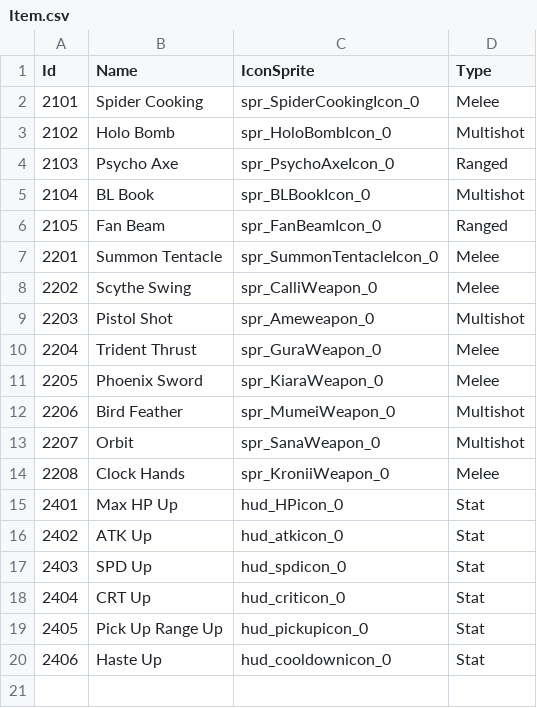
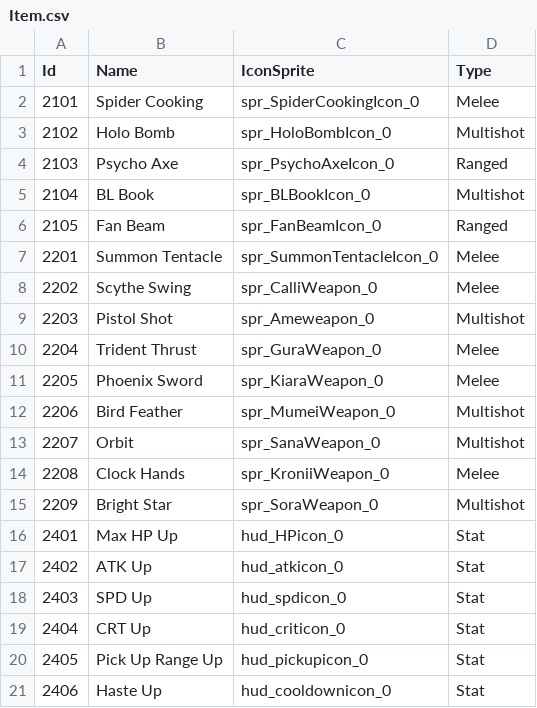
Before and after one commit to KIA-PROGRAMMING-38/HoloCure, a CSV file: HoloCure/Assets/Resources/4_DataTable/Item.csv, drawn as a sheet; the diff names each change by its address in the sheet, - before the commit and + after, or states it on an @@ line.

```diff
--- a/HoloCure/Assets/Resources/4_DataTable/Item.csv
+++ b/HoloCure/Assets/Resources/4_DataTable/Item.csv
+row 15: 2209 | Bright Star | spr_SoraWeapon_0 | Multishot
```
Also changed, not shown: HoloCure/Assets/Resources/4_DataTable/SelectIdol.csv, HoloCure/Assets/Resources/4_DataTable/Sound.csv, 35 other files.
